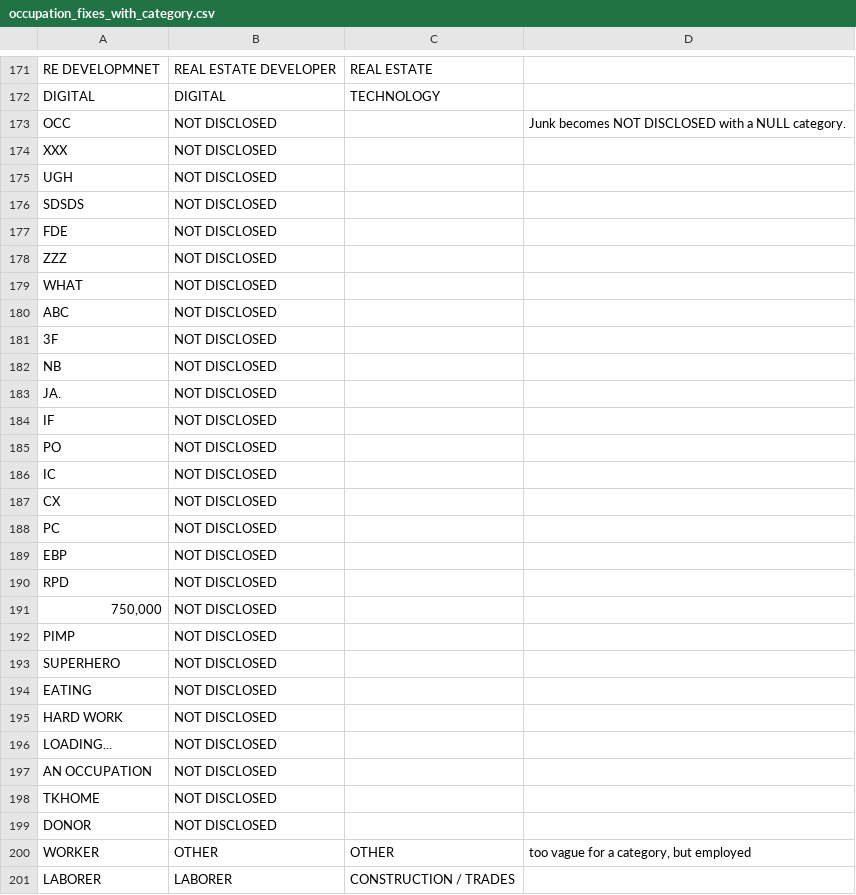
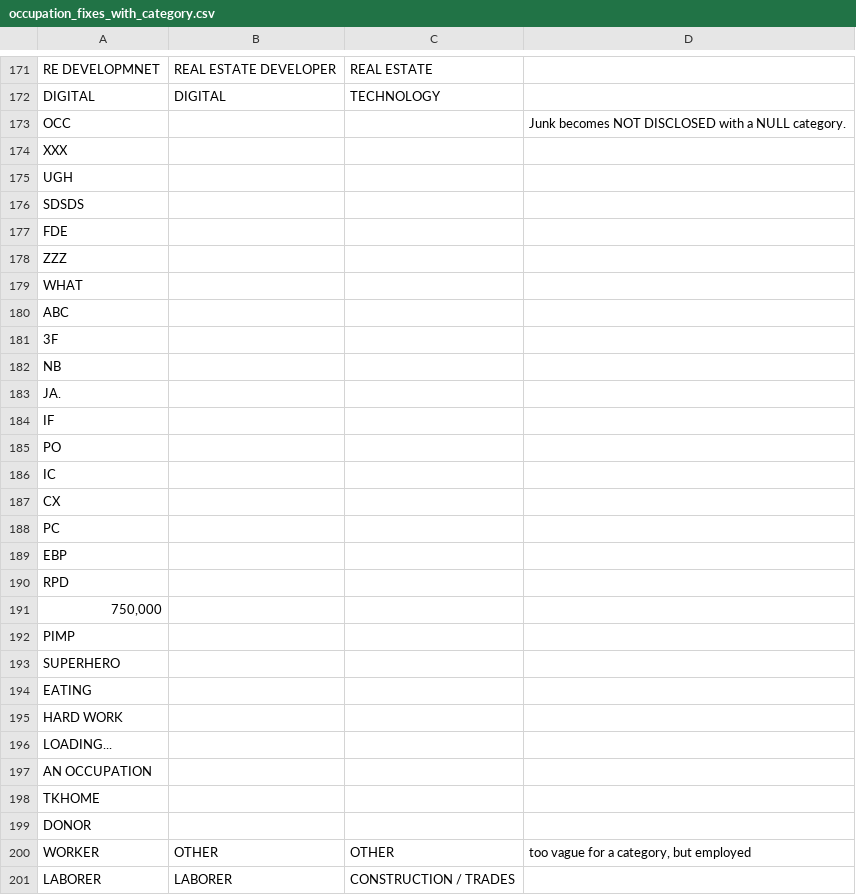
Before and after one commit to tareeqemad/fec-pipeline, a CSV file: data/config/occupation_fixes_with_category.csv, drawn as a sheet; only a part is shown, gaps mark what is left out; the diff covers the shown part only.

Commit message:
Drop occupation_status; decide the 9 address review cases
- Remove the internal occupation_status column and the steps that only
  updated it; it never reached the output or the database.
- Junk occupations become blank in the fixes table itself, so only real
  refusals read NOT DISCLOSED (4 filed PRIVATE rows now say so).
- Record the 9 address decisions, each with its source; a new address
  form for the donor opens the case again.

```diff
--- a/data/config/occupation_fixes_with_category.csv
+++ b/data/config/occupation_fixes_with_category.csv
@@ -172,29 +172,29 @@ RE DEVELOPMNET,REAL ESTATE DEVELOPER,REAL ESTATE,
 DIGITAL,DIGITAL,TECHNOLOGY,
-OCC,NOT DISCLOSED,,Junk becomes NOT DISCLOSED with a NULL category.
-XXX,NOT DISCLOSED,,
-UGH,NOT DISCLOSED,,
-SDSDS,NOT DISCLOSED,,
-FDE,NOT DISCLOSED,,
-ZZZ,NOT DISCLOSED,,
-WHAT,NOT DISCLOSED,,
-ABC,NOT DISCLOSED,,
-3F,NOT DISCLOSED,,
-NB,NOT DISCLOSED,,
-JA.,NOT DISCLOSED,,
-IF,NOT DISCLOSED,,
-PO,NOT DISCLOSED,,
-IC,NOT DISCLOSED,,
-CX,NOT DISCLOSED,,
-PC,NOT DISCLOSED,,
-EBP,NOT DISCLOSED,,
-RPD,NOT DISCLOSED,,
-"750,000",NOT DISCLOSED,,
-PIMP,NOT DISCLOSED,,
-SUPERHERO,NOT DISCLOSED,,
-EATING,NOT DISCLOSED,,
-HARD WORK,NOT DISCLOSED,,
-LOADING...,NOT DISCLOSED,,
-AN OCCUPATION,NOT DISCLOSED,,
-TKHOME,NOT DISCLOSED,,
-DONOR,NOT DISCLOSED,,
+OCC,,,Junk becomes NOT DISCLOSED with a NULL category.
+XXX,,,
+UGH,,,
+SDSDS,,,
+FDE,,,
+ZZZ,,,
+WHAT,,,
+ABC,,,
+3F,,,
+NB,,,
+JA.,,,
+IF,,,
+PO,,,
+IC,,,
+CX,,,
+PC,,,
+EBP,,,
+RPD,,,
+"750,000",,,
+PIMP,,,
+SUPERHERO,,,
+EATING,,,
+HARD WORK,,,
+LOADING...,,,
+AN OCCUPATION,,,
+TKHOME,,,
+DONOR,,,
 WORKER,OTHER,OTHER,"too vague for a category, but employed"
```
Also changed, not shown: 9 edited cells elsewhere in this file, 20 other files.
